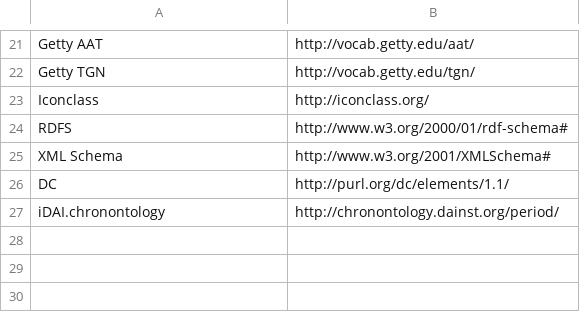
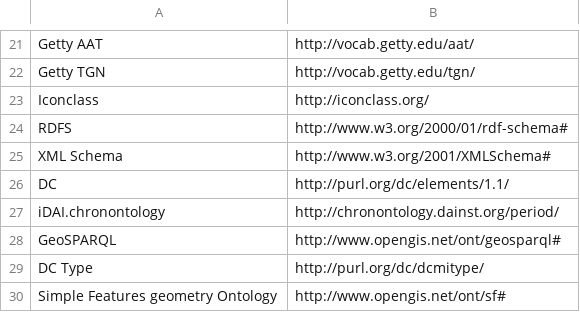
Before and after one commit to nfdi4objects/n4o-import, a CSV file: namespaces.csv, drawn as a sheet; only a part is shown, gaps mark what is left out.

```diff
--- a/namespaces.csv
+++ b/namespaces.csv
@@ -27 +27,4 @@ DC,http://purl.org/dc/elements/1.1/
 iDAI.chronontology,http://chronontology.dainst.org/period/
+GeoSPARQL,http://www.opengis.net/ont/geosparql#
+DC Type,http://purl.org/dc/dcmitype/
+Simple Features geometry Ontology,http://www.opengis.net/ont/sf#
```
Also changed, not shown: 2 other files.
